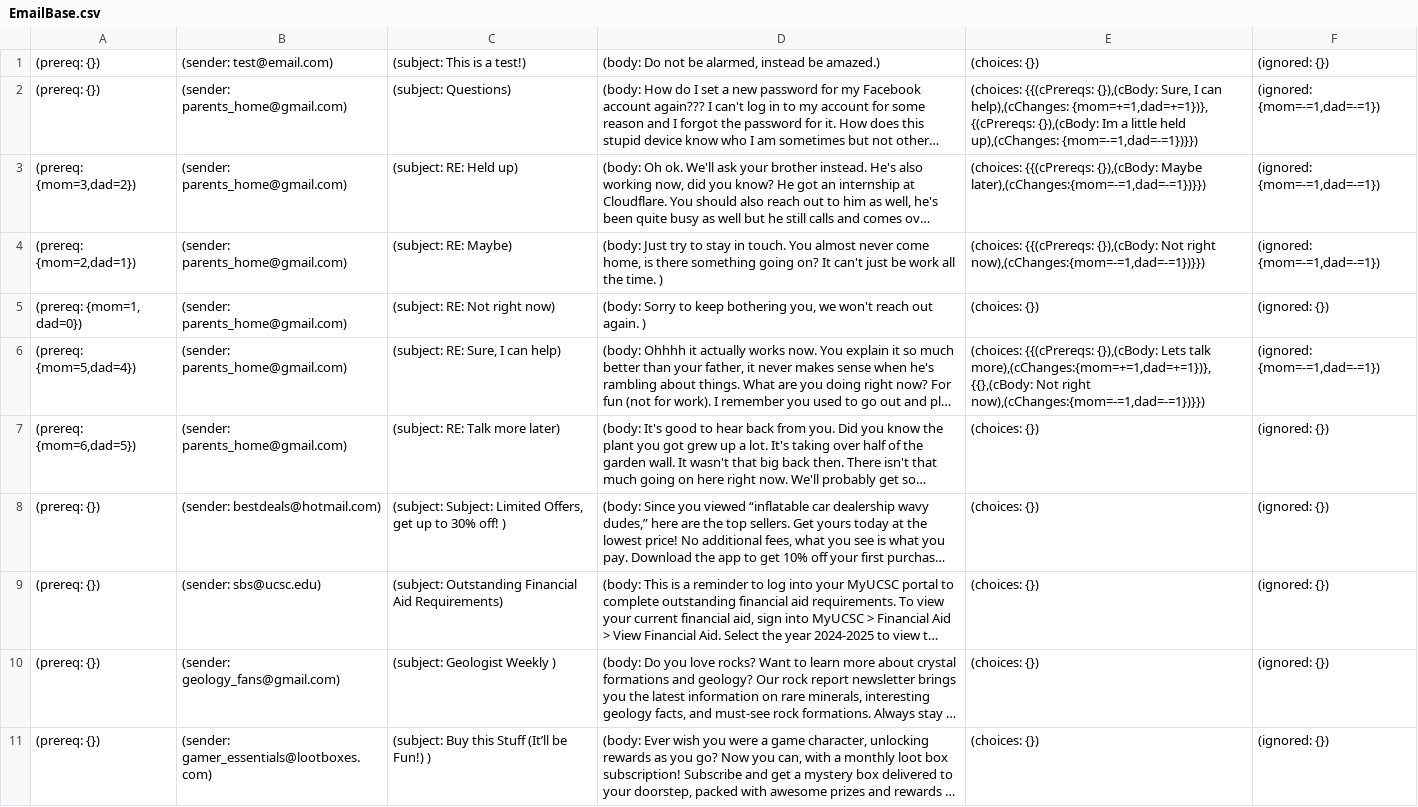
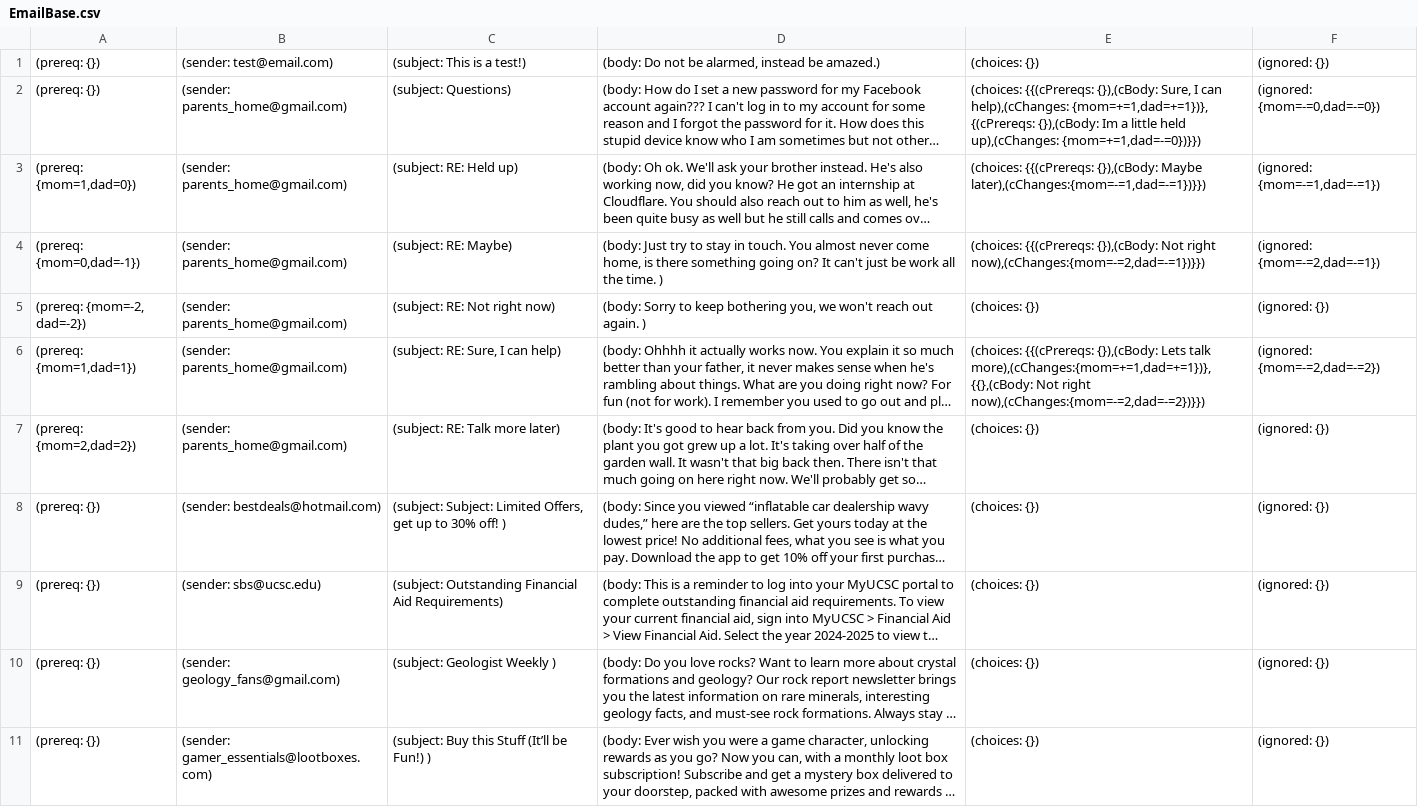
Before and after one commit to C0m91ex/YouveGotMail, a CSV file: data/EmailBase.csv, drawn as a sheet; only a part is shown; long unchanged cells end in …; the diff names each change by its address in the sheet, - before the commit and + after, or states it on an @@ line.

Commit message:
Updated csv file

```diff
--- a/data/EmailBase.csv
+++ b/data/EmailBase.csv
-E2: …held up),(cChanges: {mom=-=1,dad=-=1})}})
+E2: …held up),(cChanges: {mom=+=1,dad=-=0})}})
-F2: (ignored: {mom=-=1,dad=-=1})
+F2: (ignored: {mom=-=0,dad=-=0})
-A3: (prereq: {mom=3,dad=2})
+A3: (prereq: {mom=1,dad=0})
-A4: (prereq: {mom=2,dad=1})
+A4: (prereq: {mom=0,dad=-1})
-E4: …Not right now),(cChanges:{mom=-=1,dad=-=1})}})
+E4: …Not right now),(cChanges:{mom=-=2,dad=-=1})}})
-F4: (ignored: {mom=-=1,dad=-=1})
+F4: (ignored: {mom=-=2,dad=-=1})
-A5: (prereq: {mom=1, dad=0})
+A5: (prereq: {mom=-2, dad=-2})
-A6: (prereq: {mom=5,dad=4})
+A6: (prereq: {mom=1,dad=1})
-E6: …Not right now),(cChanges:{mom=-=1,dad=-=1})}})
+E6: …Not right now),(cChanges:{mom=-=2,dad=-=2})}})
-F6: (ignored: {mom=-=1,dad=-=1})
+F6: (ignored: {mom=-=2,dad=-=2})
-A7: (prereq: {mom=6,dad=5})
+A7: (prereq: {mom=2,dad=2})
```
